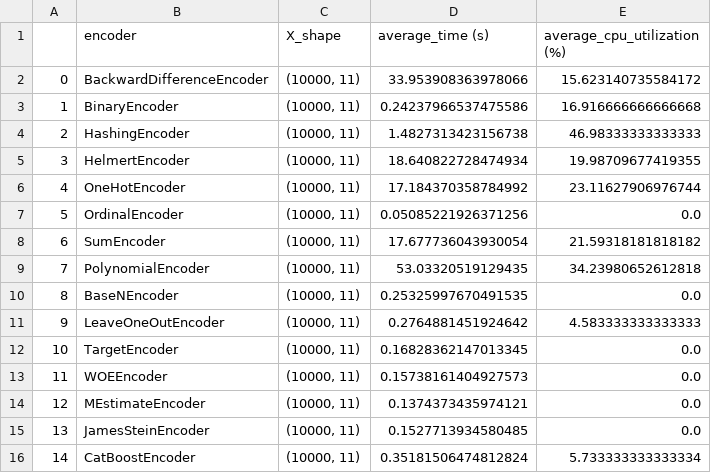
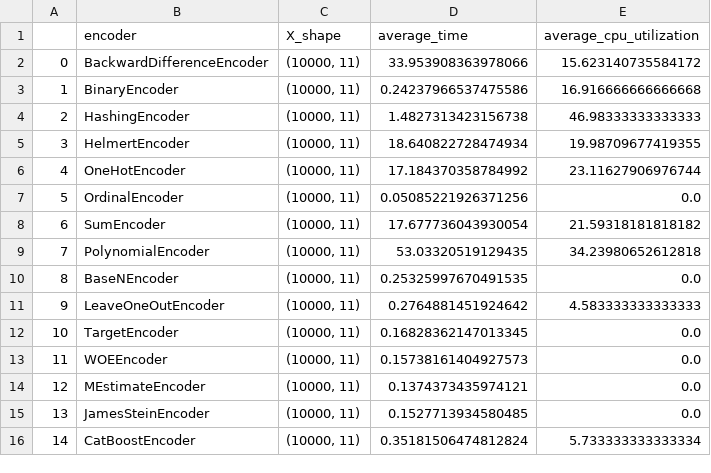
Before and after one commit to scikit-learn-contrib/category_encoders, a CSV file: examples/benchmarking_cpu/output/result.csv, drawn as a sheet.

Commit message:
Revert "Update benchmarking format"
This reverts commit 5f8c23178b61cf17162871fe7c48cfc65dfafaf2.

```diff
--- a/examples/benchmarking_cpu/output/result.csv
+++ b/examples/benchmarking_cpu/output/result.csv
@@ -1,2 +1,2 @@
-,encoder,X_shape,average_time (s),average_cpu_utilization (%)
+,encoder,X_shape,average_time,average_cpu_utilization
 0,BackwardDifferenceEncoder,"(10000, 11)",33.953908363978066,15.623140735584172
```
Also changed, not shown: 1 other file.
